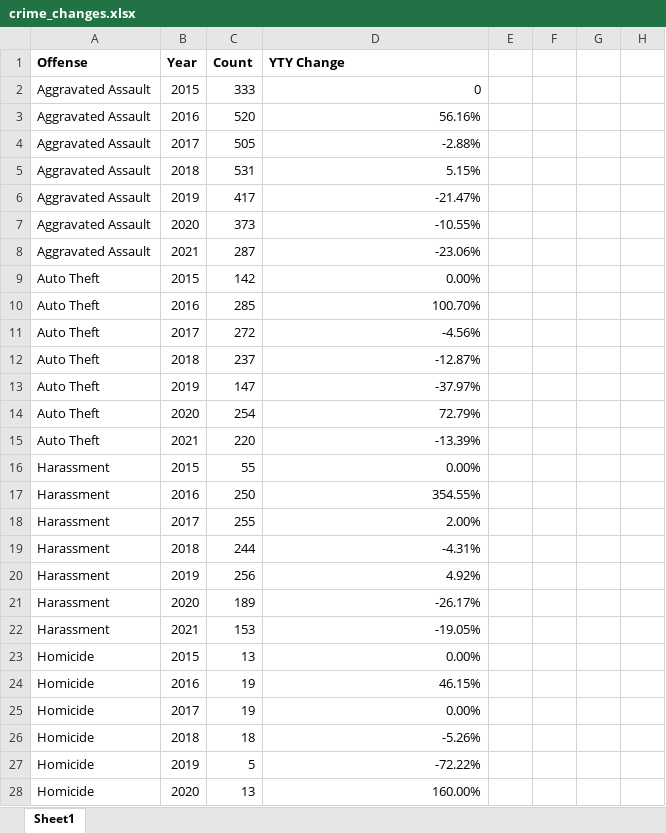
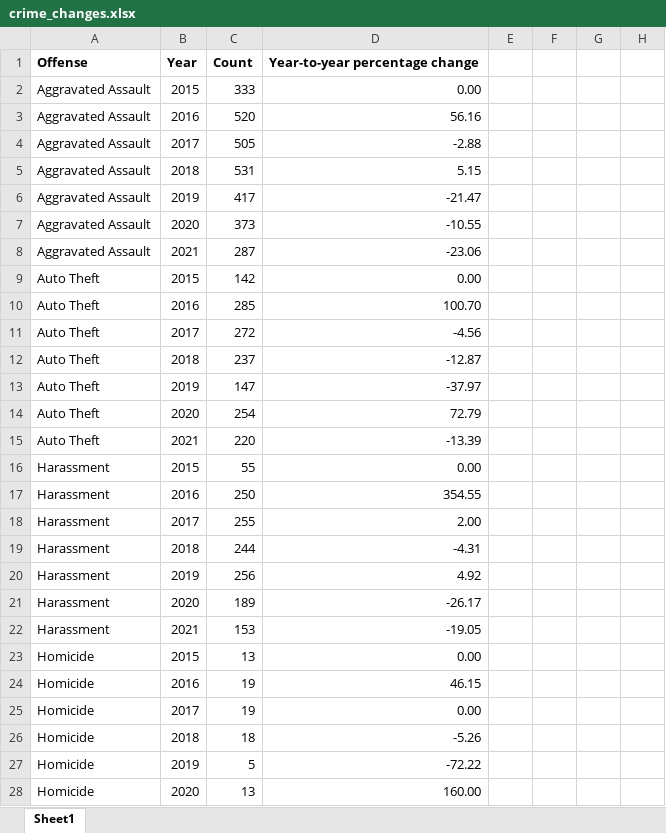
Before and after one commit to sophielouie/ds4200-d7-project, an Excel workbook: Data/crime_changes.xlsx, sheet Sheet1, drawn as a sheet; only a part is shown; values as stored, in another font and other column widths than the file's, no borders; the diff covers the shown part only; the diff names each change by its address in the sheet, - before the commit and + after, or states it on an @@ line.

Commit message:
Add files via upload

```diff
--- a/Data/crime_changes.xlsx (sheet Sheet1)
+++ b/Data/crime_changes.xlsx (sheet Sheet1)
-D1: YTY Change
+D1: Year-to-year percentage change
-D2: 0
+D2: 0.00
-D3: 56.16%
+D3: 56.16
-D4: -2.88%
+D4: -2.88
-D5: 5.15%
+D5: 5.15
-D6: -21.47%
+D6: -21.47
-D7: -10.55%
+D7: -10.55
-D8: -23.06%
+D8: -23.06
-D9: 0.00%
+D9: 0.00
-D10: 100.70%
+D10: 100.70
-D11: -4.56%
+D11: -4.56
-D12: -12.87%
+D12: -12.87
-D13: -37.97%
+D13: -37.97
-D14: 72.79%
+D14: 72.79
-D15: -13.39%
+D15: -13.39
-D16: 0.00%
+D16: 0.00
-D17: 354.55%
+D17: 354.55
-D18: 2.00%
+D18: 2.00
-D19: -4.31%
+D19: -4.31
-D20: 4.92%
+D20: 4.92
-D21: -26.17%
+D21: -26.17
-D22: -19.05%
+D22: -19.05
-D23: 0.00%
+D23: 0.00
-D24: 46.15%
+D24: 46.15
-D25: 0.00%
+D25: 0.00
-D26: -5.26%
+D26: -5.26
-D27: -72.22%
+D27: -72.22
-D28: 160.00%
+D28: 160.00
```
Also changed, not shown: 36 edited cells elsewhere in this sheet.
